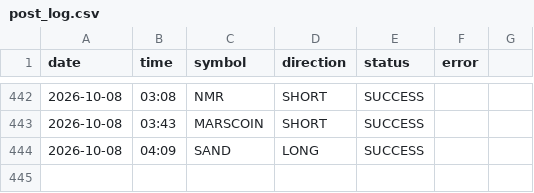
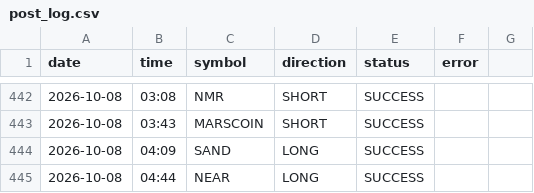
Before and after one commit to ali4asimb-cmyk/square.space.bot, a CSV file: post_log.csv, drawn as a sheet; only a part is shown, gaps mark what is left out; the diff names each change by its address in the sheet, - before the commit and + after, or states it on an @@ line.

```diff
--- a/post_log.csv
+++ b/post_log.csv
+row 445: 2026-10-08 | 04:44 | NEAR | LONG | SUCCESS
```
Also changed, not shown: 1 other file.
